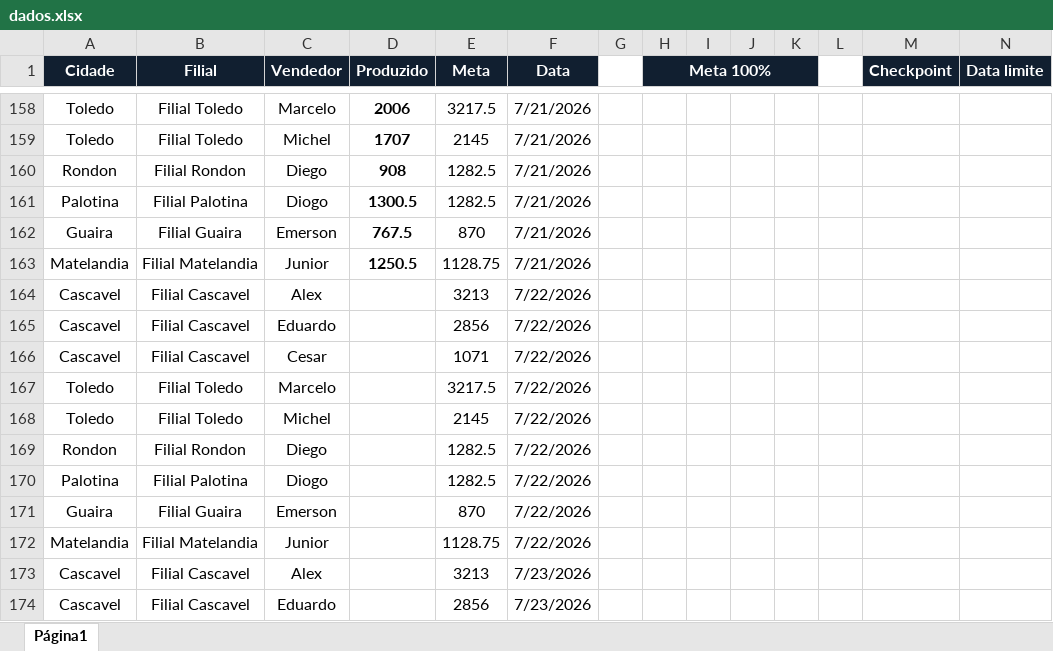
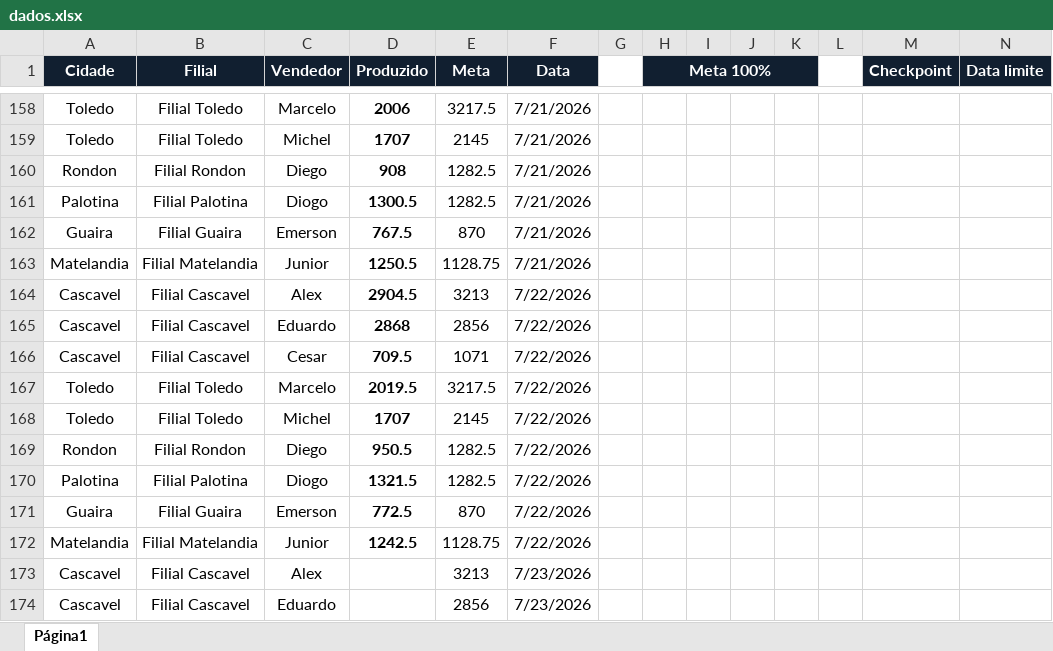
Before and after one commit to AlessandroConcresuper/Dashboard-Concresuper-Produzido-, an Excel workbook: dados.xlsx, sheet Página1, drawn as a sheet; only a part is shown, gaps mark what is left out; values as stored, in another font and other column widths than the file's, no borders; the diff names each change by its address in the sheet, - before the commit and + after, or states it on an @@ line.

Commit message:
Add files via upload

```diff
--- a/dados.xlsx (sheet Página1)
+++ b/dados.xlsx (sheet Página1)
-D164 (Produzido): (empty)
+D164 (Produzido): 2904.5
-D165 (Produzido): (empty)
+D165 (Produzido): 2868
-D166 (Produzido): (empty)
+D166 (Produzido): 709.5
-D167 (Produzido): (empty)
+D167 (Produzido): 2019.5
-D168 (Produzido): (empty)
+D168 (Produzido): 1707
-D169 (Produzido): (empty)
+D169 (Produzido): 950.5
-D170 (Produzido): (empty)
+D170 (Produzido): 1321.5
-D171 (Produzido): (empty)
+D171 (Produzido): 772.5
-D172 (Produzido): (empty)
+D172 (Produzido): 1242.5
```
